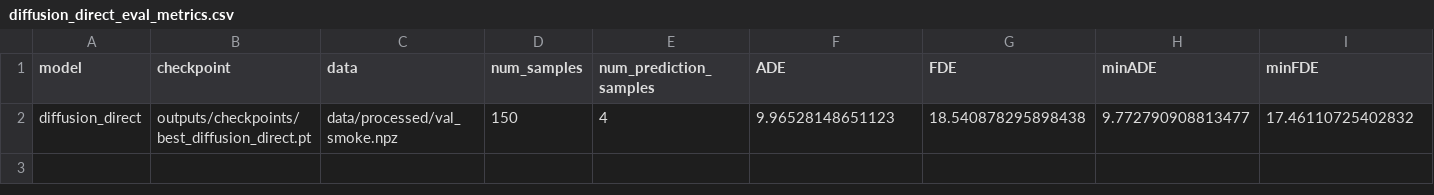
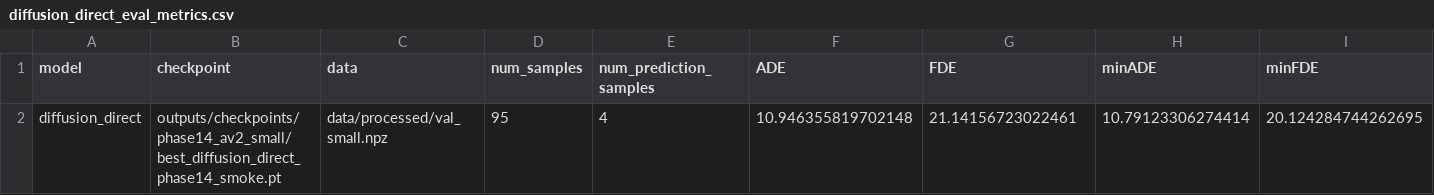
Before and after one commit to thddydgnl/vehicle-trajectory-prediction-av2, a CSV file: outputs/tables/diffusion_direct_eval_metrics.csv, drawn as a sheet; only a part is shown; removed rows and columns are numbered as before the commit, all else as after; rows hold the shown columns only; the diff names each change by its address in the sheet, - before the commit and + after, or states it on an @@ line.

```diff
--- a/outputs/tables/diffusion_direct_eval_metrics.csv
+++ b/outputs/tables/diffusion_direct_eval_metrics.csv
-row 2: diffusion_direct | outputs/checkpoints/best_diffusion_direct.pt | data/processed/val_smoke.npz | 150 | 4 | 9.96528148651123 | 18.540878295898438 | 9.772790908813477 | 17.46110725402832
+row 2: diffusion_direct | outputs/checkpoints/phase14_av2_small/best_diffusion_direct_phase14_smoke.pt | data/processed/val_small.npz | 95 | 4 | 10.946355819702148 | 21.14156723022461 | 10.79123306274414 | 20.124284744262695
```
Also changed, not shown: outputs/av2_small_analysis/tables/cluster_metrics.csv, outputs/av2_small_analysis/tables/top_error_cases.csv, 22 other files.
